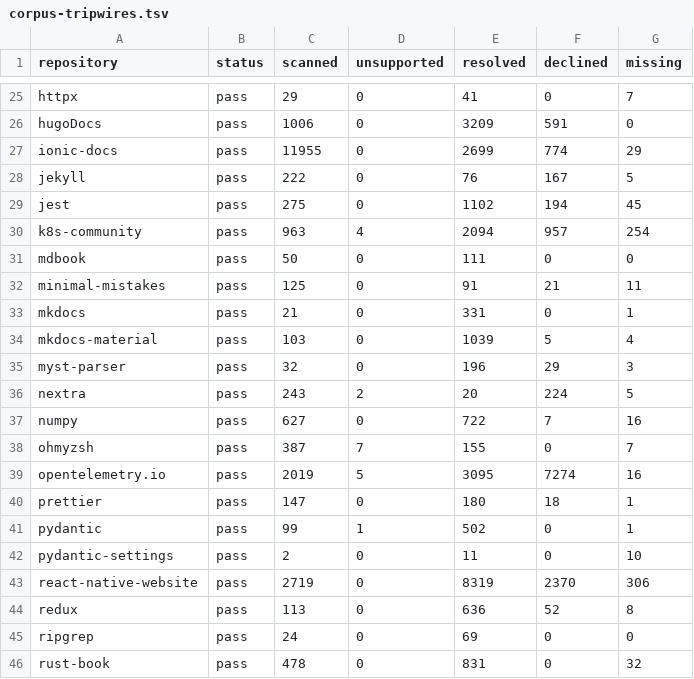
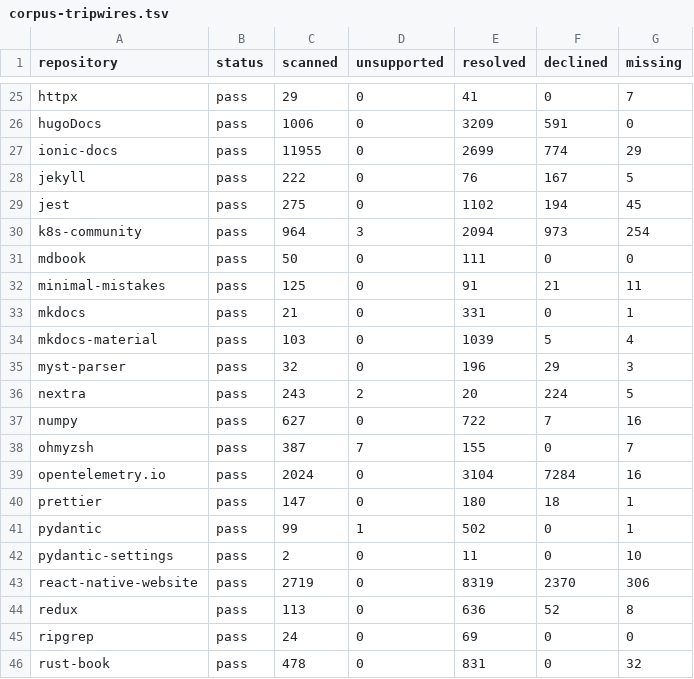
Before and after one commit to HardMax71/amiss, a TSV file: scripts/corpus-tripwires.tsv, drawn as a sheet; only a part is shown, gaps mark what is left out.

Commit message:
fix: decline one oversized destination instead of its document
A single destination past raw-link-destination-bytes, a 16.6 KB URL or an
inline base64 image, made its whole document unsupported, so every other
reference in it went unchecked and the row never said which ceiling
tripped. That one reference is now declined with the new tolerant reason
oversized-destination and the rest of the document is read. In the corpus
five opentelemetry.io pages and one k8s-community page come back, with no
new missing target.

```diff
--- a/scripts/corpus-tripwires.tsv
+++ b/scripts/corpus-tripwires.tsv
@@ -29,3 +29,3 @@ jekyll	pass	222	0	76	167	5
 jest	pass	275	0	1102	194	45
-k8s-community	pass	963	4	2094	957	254
+k8s-community	pass	964	3	2094	973	254
 mdbook	pass	50	0	111	0	0
@@ -38,3 +38,3 @@ numpy	pass	627	0	722	7	16
 ohmyzsh	pass	387	7	155	0	7
-opentelemetry.io	pass	2019	5	3095	7274	16
+opentelemetry.io	pass	2024	0	3104	7284	16
 prettier	pass	147	0	180	18	1
```
Also changed, not shown: 11 other files.
